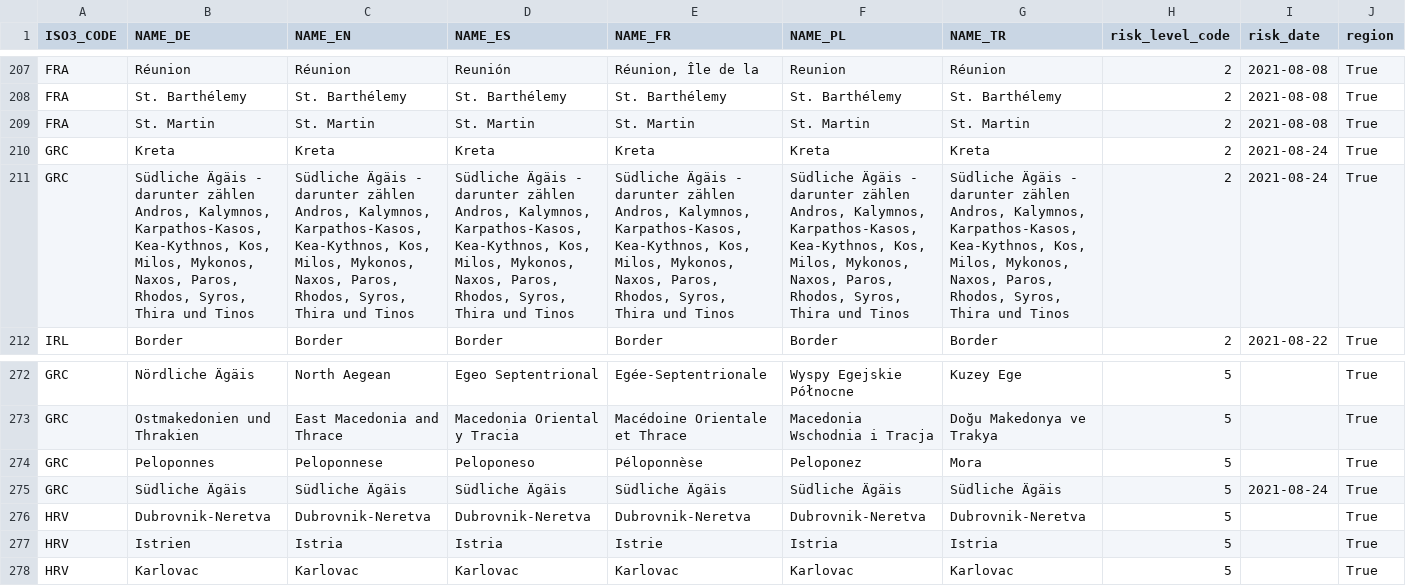
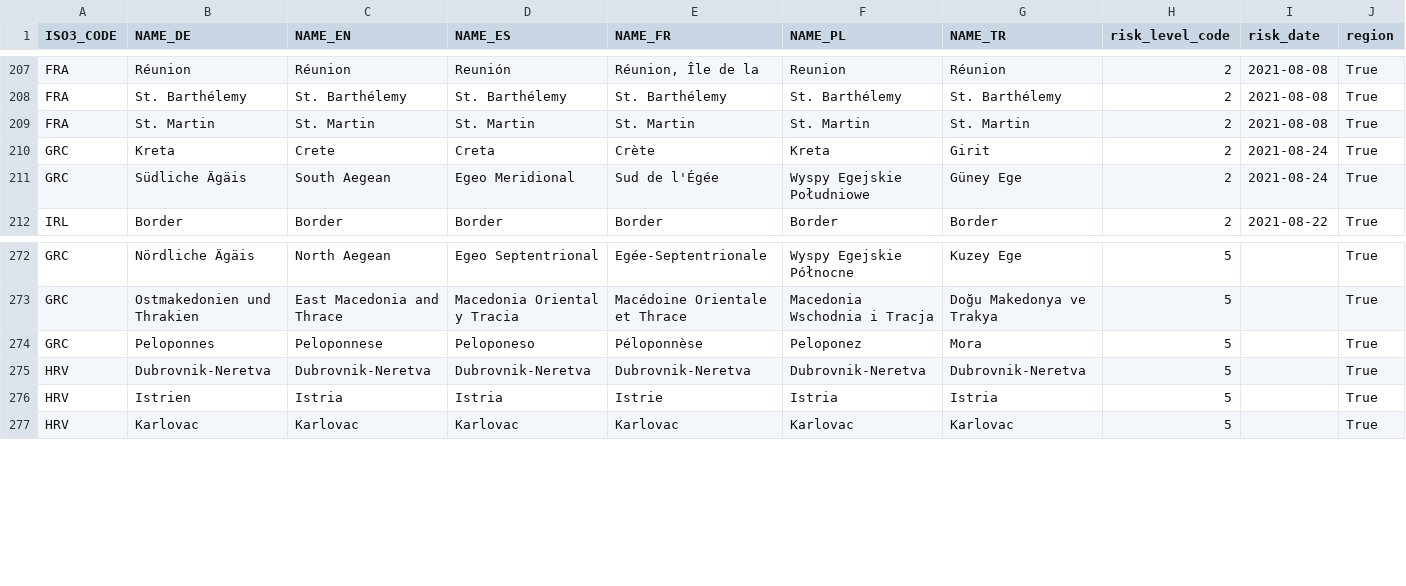
Before and after one commit to dieghernan/RKI-Corona-Atlas, a CSV file: assets/data/db_scraped.csv, drawn as a sheet; only a part is shown, gaps mark what is left out; rows hold the shown columns only; the diff names each change by its address in the sheet, - before the commit and + after, or states it on an @@ line.

Commit message:
Solve parsing of Greek regions

```diff
--- a/assets/data/db_scraped.csv
+++ b/assets/data/db_scraped.csv
-C210 (NAME_EN): Kreta
+C210 (NAME_EN): Crete
-D210 (NAME_ES): Kreta
+D210 (NAME_ES): Creta
-E210 (NAME_FR): Kreta
+E210 (NAME_FR): Crète
-G210 (NAME_TR): Kreta
+G210 (NAME_TR): Girit
-B211 (NAME_DE): Südliche Ägäis - darunter zählen Andros, Kalymnos, Karpathos-Kasos, Kea-Kythnos, Kos, Milos, Mykonos, Naxos, Paros, Rhodos, Syros, Thira und Tinos
+B211 (NAME_DE): Südliche Ägäis
-C211 (NAME_EN): Südliche Ägäis - darunter zählen Andros, Kalymnos, Karpathos-Kasos, Kea-Kythnos, Kos, Milos, Mykonos, Naxos, Paros, Rhodos, Syros, Thira und Tinos
+C211 (NAME_EN): South Aegean
-D211 (NAME_ES): Südliche Ägäis - darunter zählen Andros, Kalymnos, Karpathos-Kasos, Kea-Kythnos, Kos, Milos, Mykonos, Naxos, Paros, Rhodos, Syros, Thira und Tinos
+D211 (NAME_ES): Egeo Meridional
-E211 (NAME_FR): Südliche Ägäis - darunter zählen Andros, Kalymnos, Karpathos-Kasos, Kea-Kythnos, Kos, Milos, Mykonos, Naxos, Paros, Rhodos, Syros, Thira und Tinos
+E211 (NAME_FR): Sud de l'Égée
-F211 (NAME_PL): Südliche Ägäis - darunter zählen Andros, Kalymnos, Karpathos-Kasos, Kea-Kythnos, Kos, Milos, Mykonos, Naxos, Paros, Rhodos, Syros, Thira und Tinos
+F211 (NAME_PL): Wyspy Egejskie Południowe
-G211 (NAME_TR): Südliche Ägäis - darunter zählen Andros, Kalymnos, Karpathos-Kasos, Kea-Kythnos, Kos, Milos, Mykonos, Naxos, Paros, Rhodos, Syros, Thira und Tinos
+G211 (NAME_TR): Güney Ege
-row 275: GRC | Südliche Ägäis | Südliche Ägäis | Südliche Ägäis | Südliche Ägäis | Südliche Ägäis | Südliche Ägäis | 5 | 2021-08-24 | True
```
Also changed, not shown: assets/dist/db_countries_risk_en.csv, assets/dist/db_countries_risk_es.csv, 9 other files.
